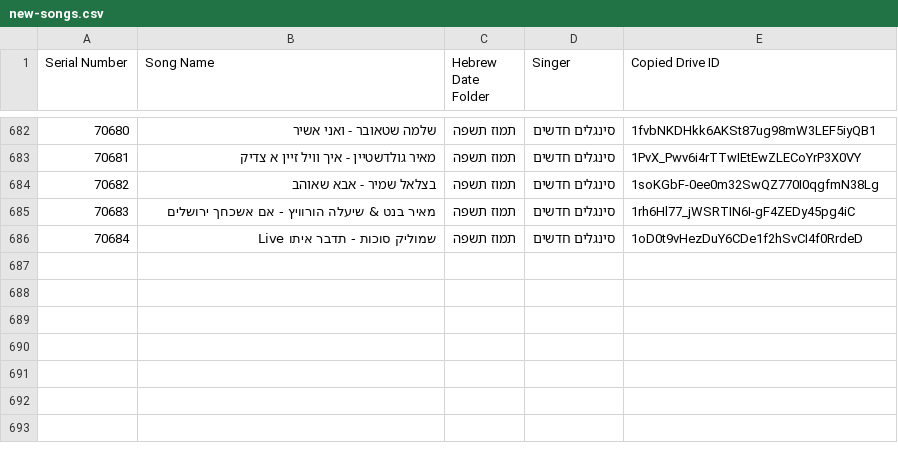
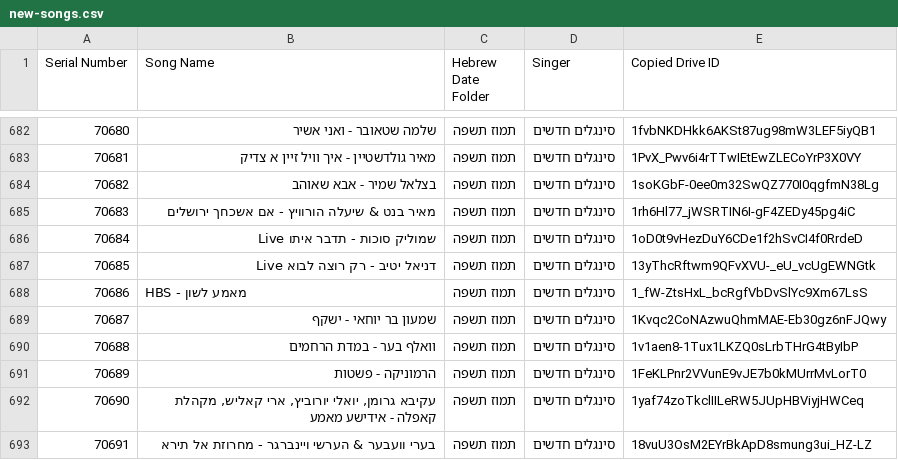
Before and after one commit to NHLOCAL/shir-bot, a CSV file: drive_data/new-songs.csv, drawn as a sheet; only a part is shown, gaps mark what is left out; the diff names each change by its address in the sheet, - before the commit and + after, or states it on an @@ line.

```diff
--- a/drive_data/new-songs.csv
+++ b/drive_data/new-songs.csv
+row 687: 70685 | דניאל יטיב - רק רוצה לבוא Live | תמוז תשפה | סינגלים חדשים | 13yThcRftwm9QFvXVU-_eU_vcUgEWNGtk
+row 688: 70686 | HBS - מאמע לשון | תמוז תשפה | סינגלים חדשים | 1_fW-ZtsHxL_bcRgfVbDvSlYc9Xm67LsS
+row 689: 70687 | שמעון בר יוחאי - ישקף | תמוז תשפה | סינגלים חדשים | 1Kvqc2CoNAzwuQhmMAE-Eb30gz6nFJQwy
+row 690: 70688 | וואלף בער - במדת הרחמים | תמוז תשפה | סינגלים חדשים | 1v1aen8-1Tux1LKZQ0sLrbTHrG4tByIbP
+row 691: 70689 | הרמוניקה - פשטות | תמוז תשפה | סינגלים חדשים | 1FeKLPnr2VVunE9vJE7b0kMUrrMvLorT0
+row 692: 70690 | עקיבא גרומן, יואלי יורוביץ, ארי קאליש, מקהלת קאפלה - אידישע מאמע | תמוז תשפה | סינגלים חדשים | 1yaf74zoTkclIILeRW5JUpHBViyjHWCeq
+row 693: 70691 | בערי וועבער & הערשי ויינברגר - מחרוזת אל תירא | תמוז תשפה | סינגלים חדשים | 18vuU3OsM2EYrBkApD8smung3ui_HZ-LZ
```
Also changed, not shown: 2 other files.
